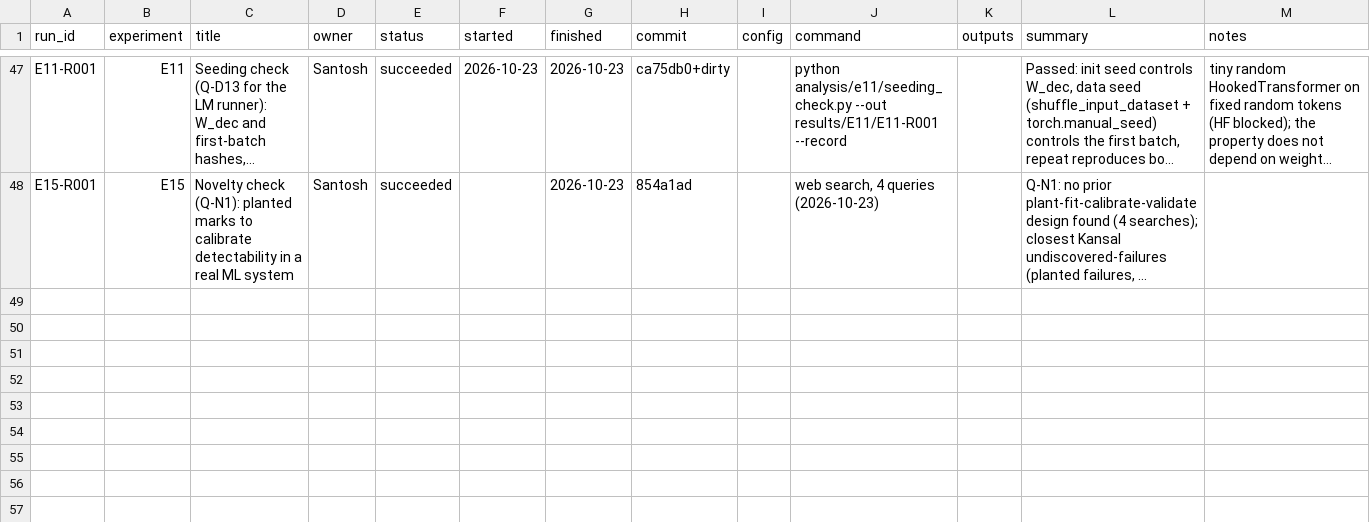
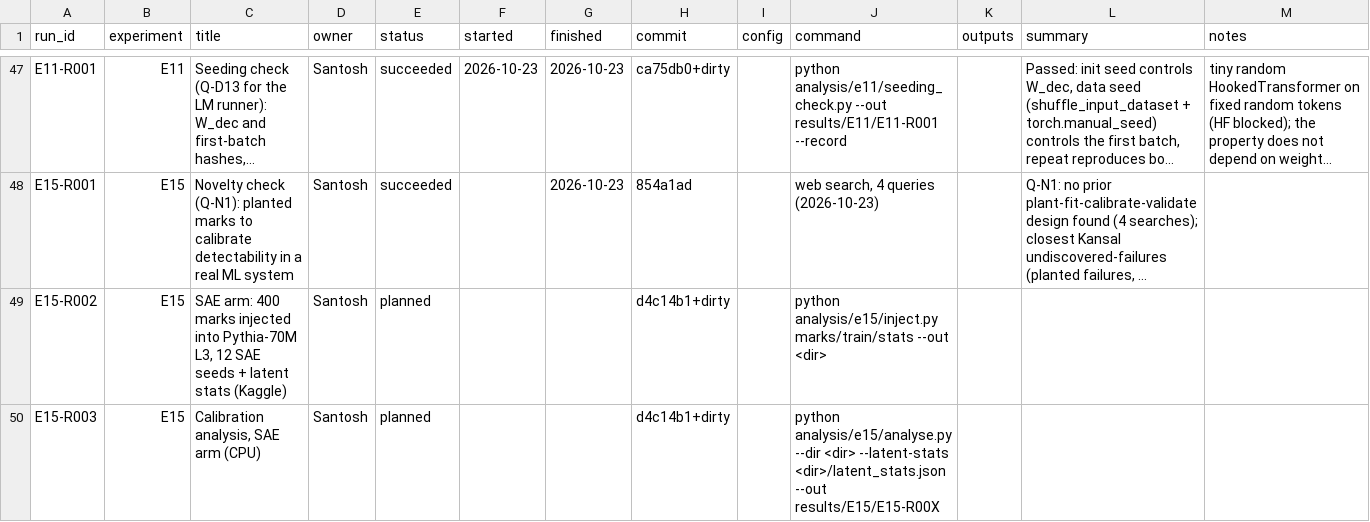
Before and after one commit to santoshcheethiralame-dot/Capture-Recapture, a CSV file: notebook/runs.csv, drawn as a sheet; only a part is shown, gaps mark what is left out; long unchanged cells end in …; the diff names each change by its address in the sheet, - before the commit and + after, or states it on an @@ line.

Commit message:
E15: planted-mark calibration estimator, SAE-arm injection/training/stats, R004 analysis; freeze item 15

```diff
--- a/notebook/runs.csv
+++ b/notebook/runs.csv
+row 49: E15-R002 | E15 | SAE arm: 400 marks injected into Pythia-70M L3, 12 SAE seeds + latent stats (Kaggle) | Santosh | planned |  |  | d4c14b1+dirty |  | python analysis/e15/inject.py marks/train/stats --out <dir>
+row 50: E15-R003 | E15 | Calibration analysis, SAE arm (CPU) | Santosh | planned |  |  | d4c14b1+dirty |  | python analysis/e15/analyse.py --dir <dir> --latent-stats <dir>/latent_stats.json --out results/E15/E15-R00X
```
Also changed, not shown: 8 other files.
